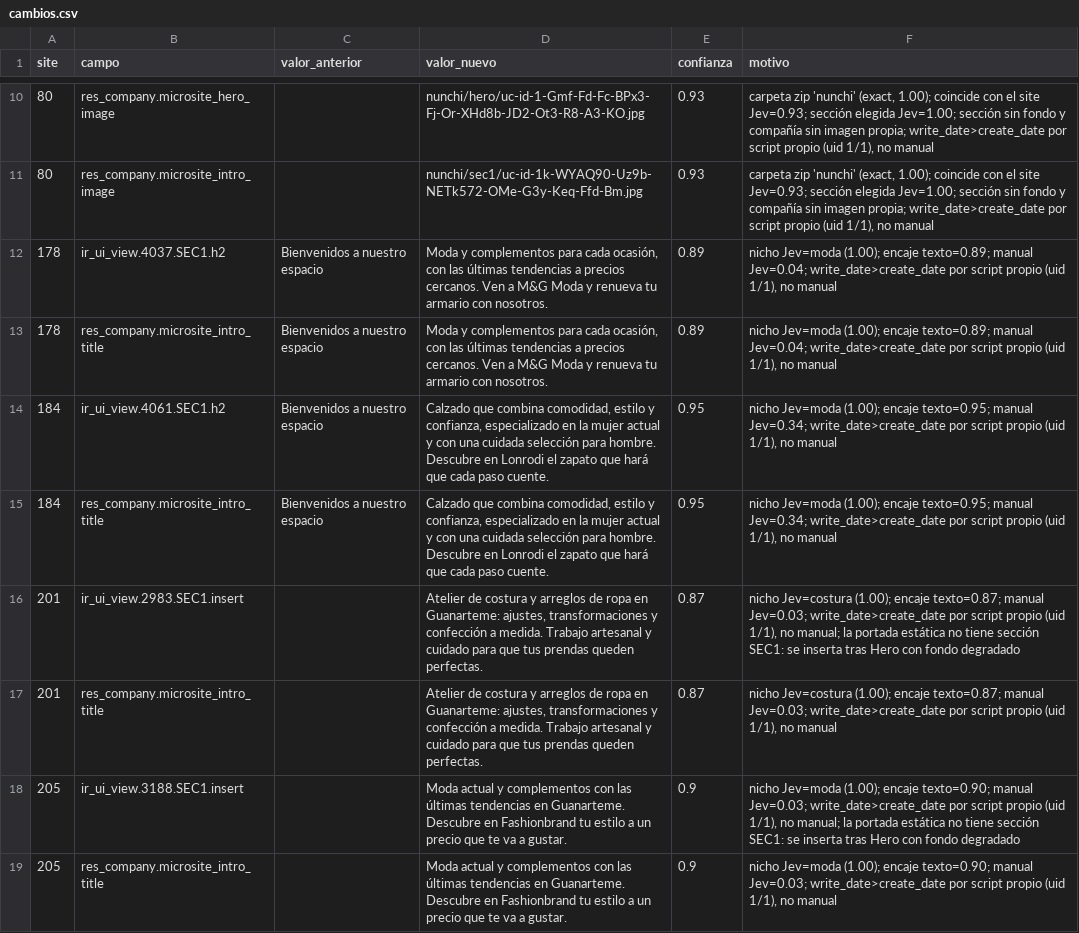
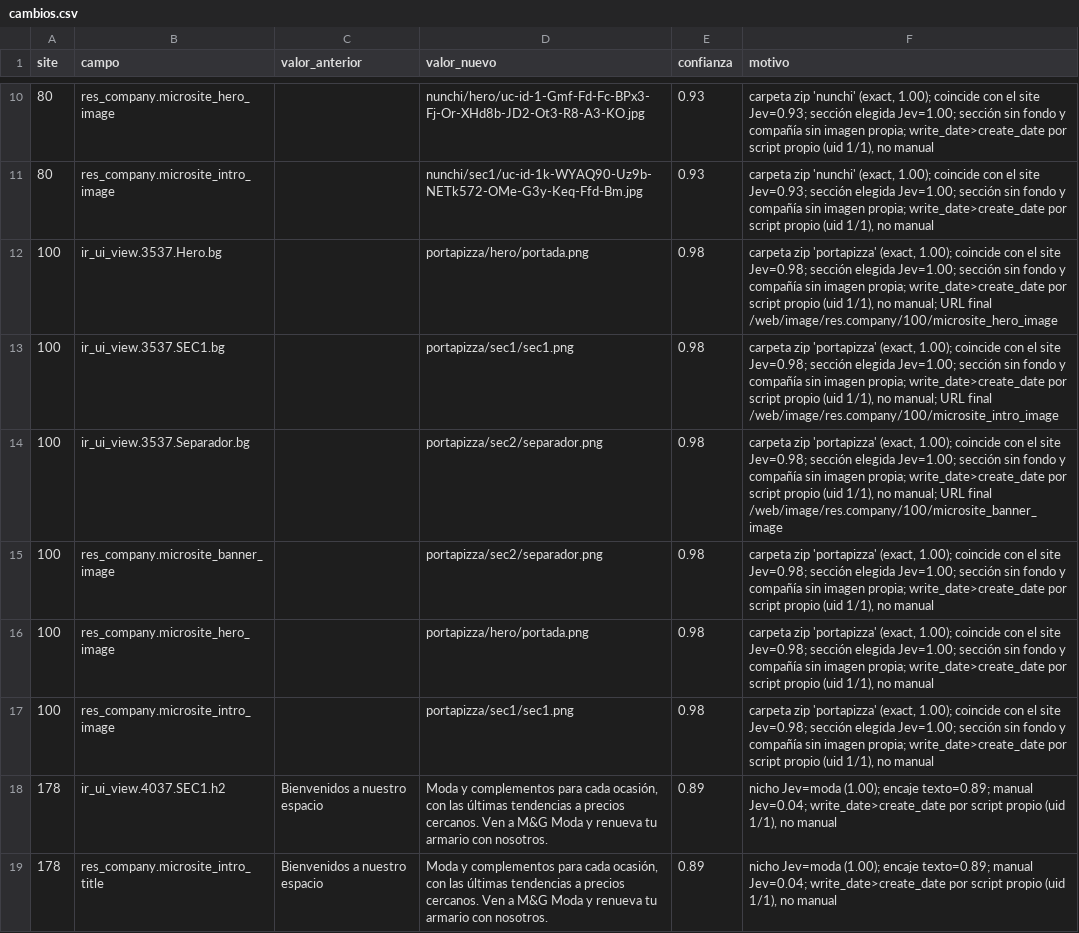
Before and after one commit to CanariasConectada/canarias-platform, a CSV file: tools/jev-microsites/cambios.csv, drawn as a sheet; only a part is shown, gaps mark what is left out; the shorter side is filled out with more unchanged rows.

Commit message:
chore(jev-microsites): task 3 batch 09 image proposals (sites 92-102)

```diff
--- a/tools/jev-microsites/cambios.csv
+++ b/tools/jev-microsites/cambios.csv
@@ -11,2 +11,8 @@
 "80","res_company.microsite_intro_image","","nunchi/sec1/uc-id-1k-WYAQ90-Uz9b-NETk572-OMe-G3y-Keq-Ffd-Bm.jpg","0.93","carpeta zip 'nunchi' (exact, 1.00); coincide con el site Jev=0.93; sección elegida Jev=1.00; sección sin fondo y compañía sin imagen propia; write_date>create_date por script propio (uid 1/1), no manual"
+"100","ir_ui_view.3537.Hero.bg","","portapizza/hero/portada.png","0.98","carpeta zip 'portapizza' (exact, 1.00); coincide con el site Jev=0.98; sección elegida Jev=1.00; sección sin fondo y compañía sin imagen propia; write_date>create_date por script propio (uid 1/1), no manual; URL final /web/image/res.company/100/microsite_hero_image"
+"100","ir_ui_view.3537.SEC1.bg","","portapizza/sec1/sec1.png","0.98","carpeta zip 'portapizza' (exact, 1.00); coincide con el site Jev=0.98; sección elegida Jev=1.00; sección sin fondo y compañía sin imagen propia; write_date>create_date por script propio (uid 1/1), no manual; URL final /web/image/res.company/100/microsite_intro_image"
+"100","ir_ui_view.3537.Separador.bg","","portapizza/sec2/separador.png","0.98","carpeta zip 'portapizza' (exact, 1.00); coincide con el site Jev=0.98; sección elegida Jev=1.00; sección sin fondo y compañía sin imagen propia; write_date>create_date por script propio (uid 1/1), no manual; URL final /web/image/res.company/100/microsite_banner_image"
+"100","res_company.microsite_banner_image","","portapizza/sec2/separador.png","0.98","carpeta zip 'portapizza' (exact, 1.00); coincide con el site Jev=0.98; sección elegida Jev=1.00; sección sin fondo y compañía sin imagen propia; write_date>create_date por script propio (uid 1/1), no manual"
+"100","res_company.microsite_hero_image","","portapizza/hero/portada.png","0.98","carpeta zip 'portapizza' (exact, 1.00); coincide con el site Jev=0.98; sección elegida Jev=1.00; sección sin fondo y compañía sin imagen propia; write_date>create_date por script propio (uid 1/1), no manual"
+"100","res_company.microsite_intro_image","","portapizza/sec1/sec1.png","0.98","carpeta zip 'portapizza' (exact, 1.00); coincide con el site Jev=0.98; sección elegida Jev=1.00; sección sin fondo y compañía sin imagen propia; write_date>create_date por script propio (uid 1/1), no manual"
 "178","ir_ui_view.4037.SEC1.h2","Bienvenidos a nuestro espacio","Moda y complementos para cada ocasión, con las últimas tendencias a precios cercanos. Ven a M&G Moda y renueva tu armario con nosotros.","0.89","nicho Jev=moda (1.00); encaje texto=0.89; manual Jev=0.04; write_date>create_date por script propio (uid 1/1), no manual"
```
Also changed, not shown: tools/jev-microsites/revision.csv, 1 other file.
